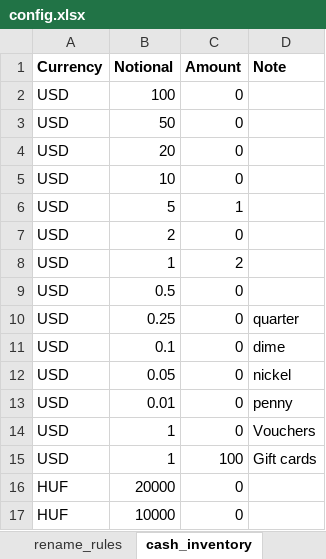
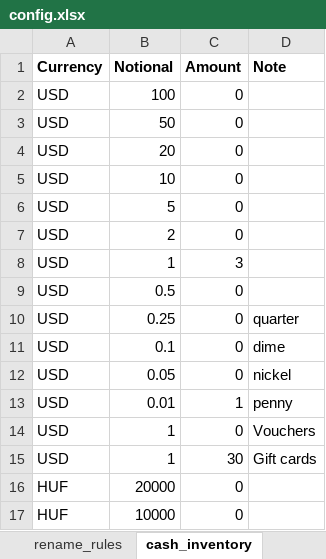
Before and after one commit to vektor8891/finance-R, an Excel workbook: config.xlsx, sheet cash_inventory, drawn as a sheet; only a part is shown; values as stored, in another font and other column widths than the file's, no borders; the diff names each change by its address in the sheet, - before the commit and + after, or states it on an @@ line.

```diff
--- a/config.xlsx (sheet cash_inventory)
+++ b/config.xlsx (sheet cash_inventory)
-C6 (Amount): 1
+C6 (Amount): 0
-C8 (Amount): 2
+C8 (Amount): 3
-C13 (Amount): 0
+C13 (Amount): 1
-C15 (Amount): 100
+C15 (Amount): 30
```
Also changed, not shown: sheet patterns, sheet balance_monthly, sheet income_categories, sheet report_types, sheet balance_initial, sheet target_categories, 6 other files.
